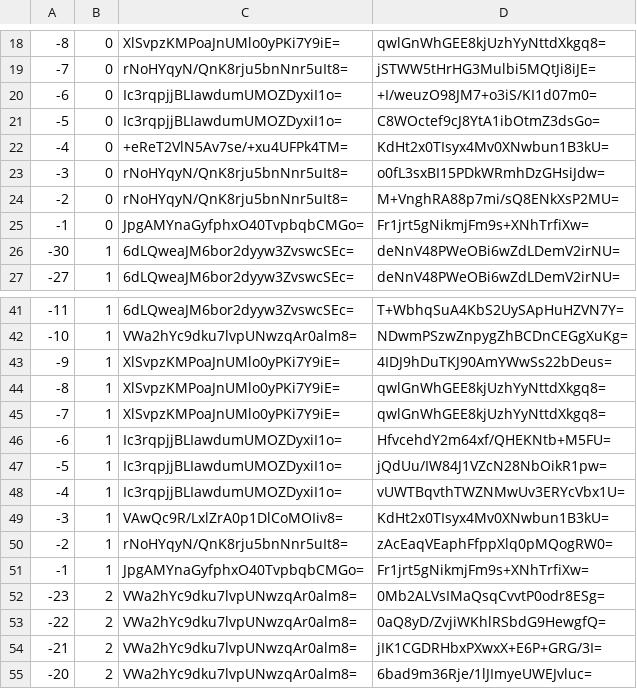
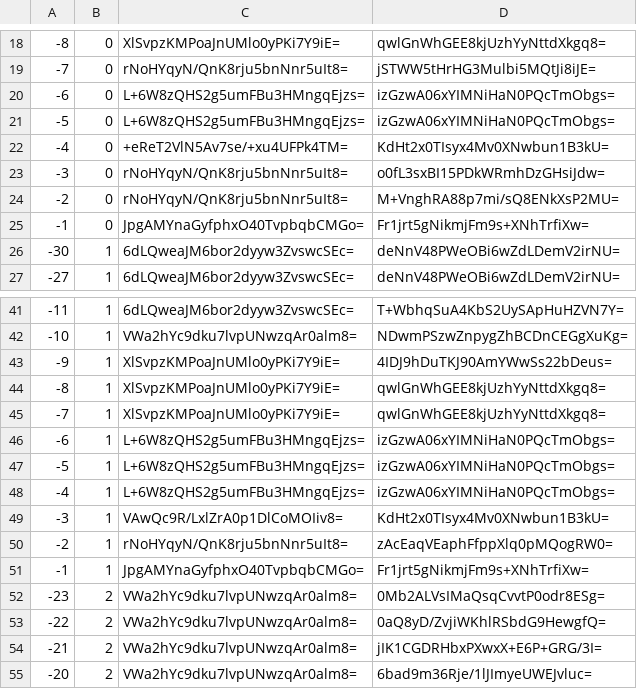
Before and after one commit to mochimochiomochi/mochicraftmap2, a CSV file: overworld/tiles/zoom.-1/metadata/k.-1.0.csv, drawn as a sheet; only a part is shown, gaps mark what is left out.

```diff
--- a/overworld/tiles/zoom.-1/metadata/k.-1.0.csv
+++ b/overworld/tiles/zoom.-1/metadata/k.-1.0.csv
@@ -19,4 +19,4 @@
 -7,0,rNoHYqyN/QnK8rju5bnNnr5uIt8=,jSTWW5tHrHG3Mulbi5MQtJi8iJE=
--6,0,Ic3rqpjjBLIawdumUMOZDyxiI1o=,+I/weuzO98JM7+o3iS/KI1d07m0=
--5,0,Ic3rqpjjBLIawdumUMOZDyxiI1o=,C8WOctef9cJ8YtA1ibOtmZ3dsGo=
+-6,0,L+6W8zQHS2g5umFBu3HMngqEjzs=,izGzwA06xYIMNiHaN0PQcTmObgs=
+-5,0,L+6W8zQHS2g5umFBu3HMngqEjzs=,izGzwA06xYIMNiHaN0PQcTmObgs=
 -4,0,+eReT2VlN5Av7se/+xu4UFPk4TM=,KdHt2x0TIsyx4Mv0XNwbun1B3kU=
@@ -45,5 +45,5 @@
 -7,1,XlSvpzKMPoaJnUMlo0yPKi7Y9iE=,qwlGnWhGEE8kjUzhYyNttdXkgq8=
--6,1,Ic3rqpjjBLIawdumUMOZDyxiI1o=,HfvcehdY2m64xf/QHEKNtb+M5FU=
--5,1,Ic3rqpjjBLIawdumUMOZDyxiI1o=,jQdUu/IW84J1VZcN28NbOikR1pw=
--4,1,Ic3rqpjjBLIawdumUMOZDyxiI1o=,vUWTBqvthTWZNMwUv3ERYcVbx1U=
+-6,1,L+6W8zQHS2g5umFBu3HMngqEjzs=,izGzwA06xYIMNiHaN0PQcTmObgs=
+-5,1,L+6W8zQHS2g5umFBu3HMngqEjzs=,izGzwA06xYIMNiHaN0PQcTmObgs=
+-4,1,L+6W8zQHS2g5umFBu3HMngqEjzs=,izGzwA06xYIMNiHaN0PQcTmObgs=
 -3,1,VAwQc9R/LxlZrA0p1DlCoMOIiv8=,KdHt2x0TIsyx4Mv0XNwbun1B3kU=
```
Also changed, not shown: overworld/tiles/zoom.-1/metadata/k.1.1.csv, overworld/tiles/zoom.-2/metadata/k.-1.0.csv, 31 other files.
